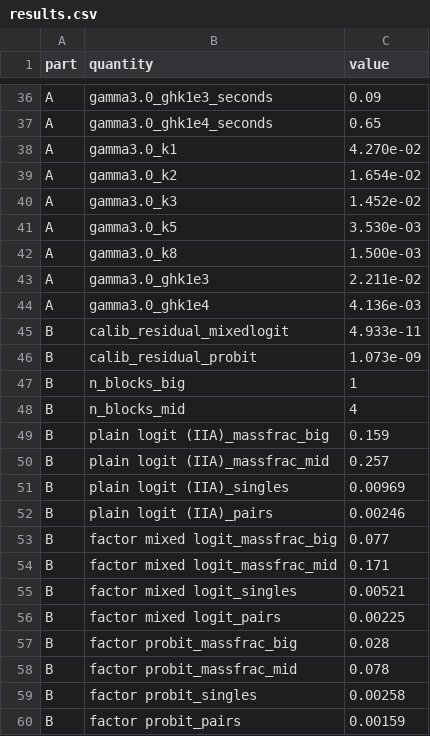
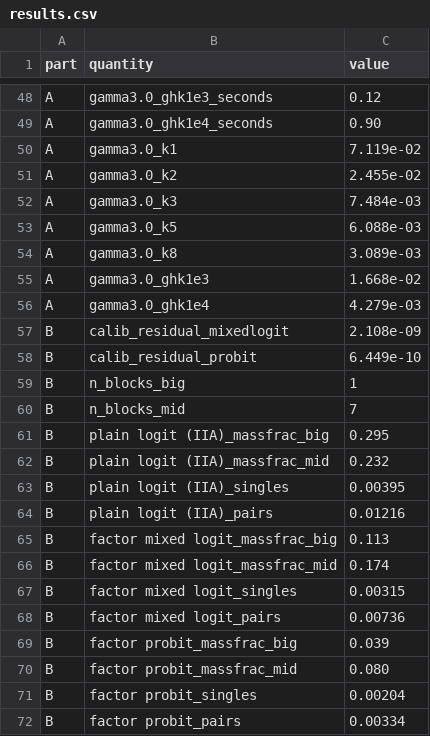
Before and after one commit to microprediction/kinetics, a CSV file: experiments/exp14_boundaries/results.csv, drawn as a sheet; only a part is shown, gaps mark what is left out; addresses are those after the commit; the diff covers the shown part only; the diff names each change by its address in the sheet, - before the commit and + after, or states it on an @@ line.

```diff
--- a/experiments/exp14_boundaries/results.csv
+++ b/experiments/exp14_boundaries/results.csv
-C48 (value): 0.09
+C48 (value): 0.12
-C49 (value): 0.65
+C49 (value): 0.90
-C50 (value): 4.270e-02
+C50 (value): 7.119e-02
-C51 (value): 1.654e-02
+C51 (value): 2.455e-02
-C52 (value): 1.452e-02
+C52 (value): 7.484e-03
-C53 (value): 3.530e-03
+C53 (value): 6.088e-03
-C54 (value): 1.500e-03
+C54 (value): 3.089e-03
-C55 (value): 2.211e-02
+C55 (value): 1.668e-02
-C56 (value): 4.136e-03
+C56 (value): 4.279e-03
-C57 (value): 4.933e-11
+C57 (value): 2.108e-09
-C58 (value): 1.073e-09
+C58 (value): 6.449e-10
-C60 (value): 4
+C60 (value): 7
-C61 (value): 0.159
+C61 (value): 0.295
-C62 (value): 0.257
+C62 (value): 0.232
-C63 (value): 0.00969
+C63 (value): 0.00395
-C64 (value): 0.00246
+C64 (value): 0.01216
-C65 (value): 0.077
+C65 (value): 0.113
-C66 (value): 0.171
+C66 (value): 0.174
-C67 (value): 0.00521
+C67 (value): 0.00315
-C68 (value): 0.00225
+C68 (value): 0.00736
-C69 (value): 0.028
+C69 (value): 0.039
-C70 (value): 0.078
+C70 (value): 0.080
-C71 (value): 0.00258
+C71 (value): 0.00204
-C72 (value): 0.00159
+C72 (value): 0.00334
```
Also changed, not shown: 12 added rows and 23 edited cells elsewhere in this file, experiments/exp13_ghk_benchmark/results.csv, experiments/exp16_benchmark_addendum/results.csv, 9 other files.
